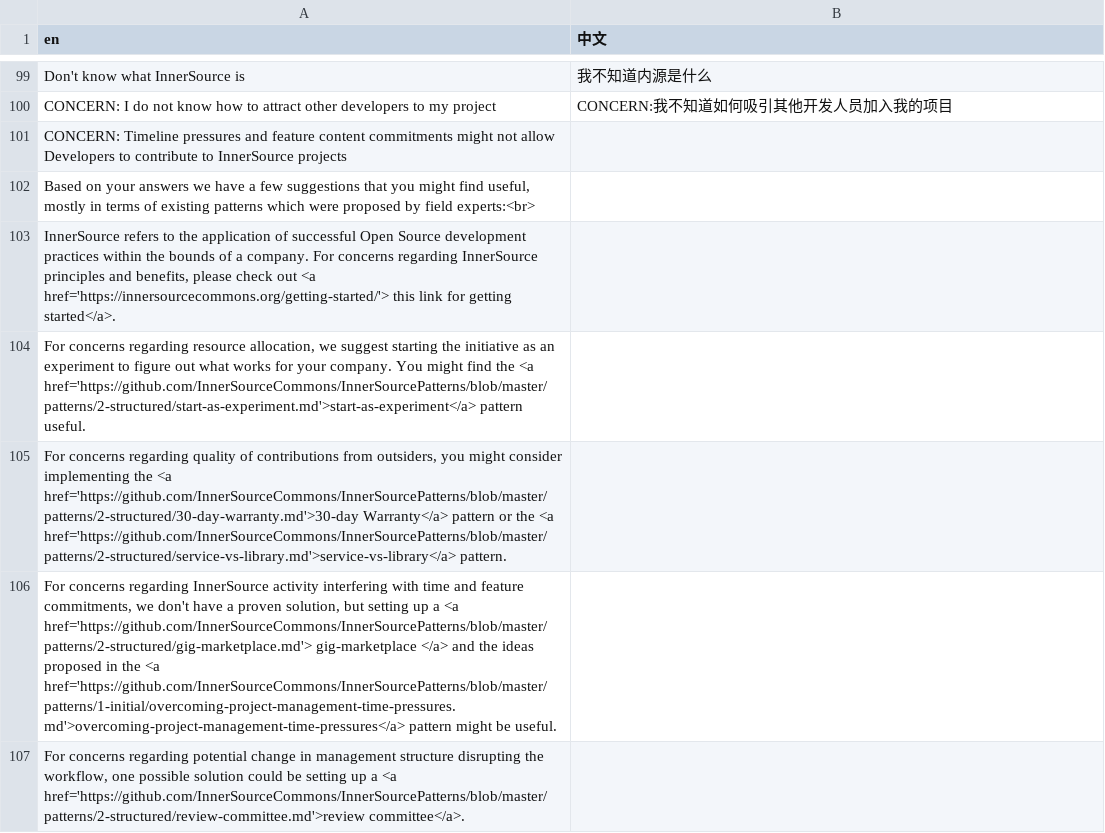
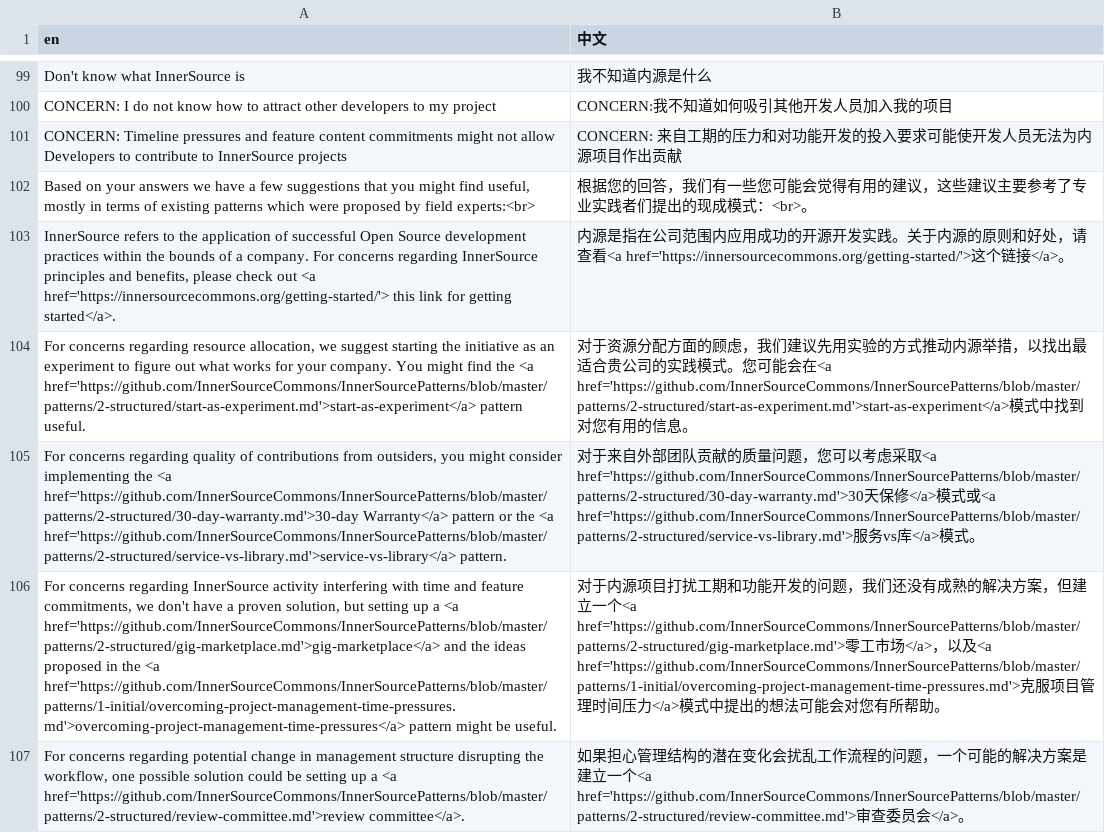
Before and after one commit to SFI-Lero/TREES-InnerSource_Obstacles_Survey, a CSV file: data/translation_cn.csv, drawn as a sheet; only a part is shown, gaps mark what is left out; removed rows and columns are numbered as before the commit, all else as after; the diff covers the shown part only; the diff names each change by its address in the sheet, - before the commit and + after, or states it on an @@ line.

Commit message:
Update translation_cn.csv

```diff
--- a/data/translation_cn.csv
+++ b/data/translation_cn.csv
-B101 (中文): (empty)
+B101 (中文): CONCERN: 来自工期的压力和对功能开发的投入要求可能使开发人员无法为内源项目作出贡献
-B102 (中文): (empty)
+B102 (中文): 根据您的回答，我们有一些您可能会觉得有用的建议，这些建议主要参考了专业实践者们提出的现成模式：<br>。
-B103 (中文): (empty)
+B103 (中文): 内源是指在公司范围内应用成功的开源开发实践。关于内源的原则和好处，请查看<a href='https://innersourcecommons.org/getting-started/'>这个链接</a>。
-B104 (中文): (empty)
+B104 (中文): 对于资源分配方面的顾虑，我们建议先用实验的方式推动内源举措，以找出最适合贵公司的实践模式。您可能会在<a href='https://github.com/InnerSourceCommons/InnerSourcePatterns/blob/master/patterns/2-structured/start-as-experiment.md'>start-as-experiment</a>模式中找到对您有用的信息。
-B105 (中文): (empty)
+B105 (中文): 对于来自外部团队贡献的质量问题，您可以考虑采取<a href='https://github.com/InnerSourceCommons/InnerSourcePatterns/blob/master/patterns/2-structured/30-day-warranty.md'>30天保修</a>模式或<a href='https://github.com/InnerSourceCommons/InnerSourcePatterns/blob/master/patterns/2-structured/service-vs-library.md'>服务vs库</a>模式。
-row 106: For concerns regarding InnerSource activity interfering with time and feature commitments, we don't have a proven solution, but setting up a <a href='https://github.com/InnerSourceCommons/InnerSourcePatterns/blob/master/patterns/2-structured/gig-marketplace.md'> gig-marketplace </a> and the ideas proposed in the <a href='https://github.com/InnerSourceCommons/InnerSourcePatterns/blob/master/patterns/1-initial/overcoming-project-management-time-pressures.md'>overcoming-project-management-time-pressures</a> pattern might be useful.
+row 106: For concerns regarding InnerSource activity interfering with time and feature commitments, we don't have a proven solution, but setting up a <a href='https://github.com/InnerSourceCommons/InnerSourcePatterns/blob/master/patterns/2-structured/gig-marketplace.md'>gig-marketplace</a> and the ideas proposed in the <a href='https://github.com/InnerSourceCommons/InnerSourcePatterns/blob/master/patterns/1-initial/overcoming-project-management-time-pressures.md'>overcoming-project-management-time-pressures</a> pattern might be useful. | 对于内源项目打扰工期和功能开发的问题，我们还没有成熟的解决方案，但建立一个<a href='https://github.com/InnerSourceCommons/InnerSourcePatterns/blob/master/patterns/2-structured/gig-marketplace.md'>零工市场</a>，以及<a href='https://github.com/InnerSourceCommons/InnerSourcePatterns/blob/master/patterns/1-initial/overcoming-project-management-time-pressures.md'>克服项目管理时间压力</a>模式中提出的想法可能会对您有所帮助。
-B107 (中文): (empty)
+B107 (中文): 如果担心管理结构的潜在变化会扰乱工作流程的问题，一个可能的解决方案是建立一个<a href='https://github.com/InnerSourceCommons/InnerSourcePatterns/blob/master/patterns/2-structured/review-committee.md'>审查委员会</a>。
```
Also changed, not shown: 11 edited cells elsewhere in this file.
